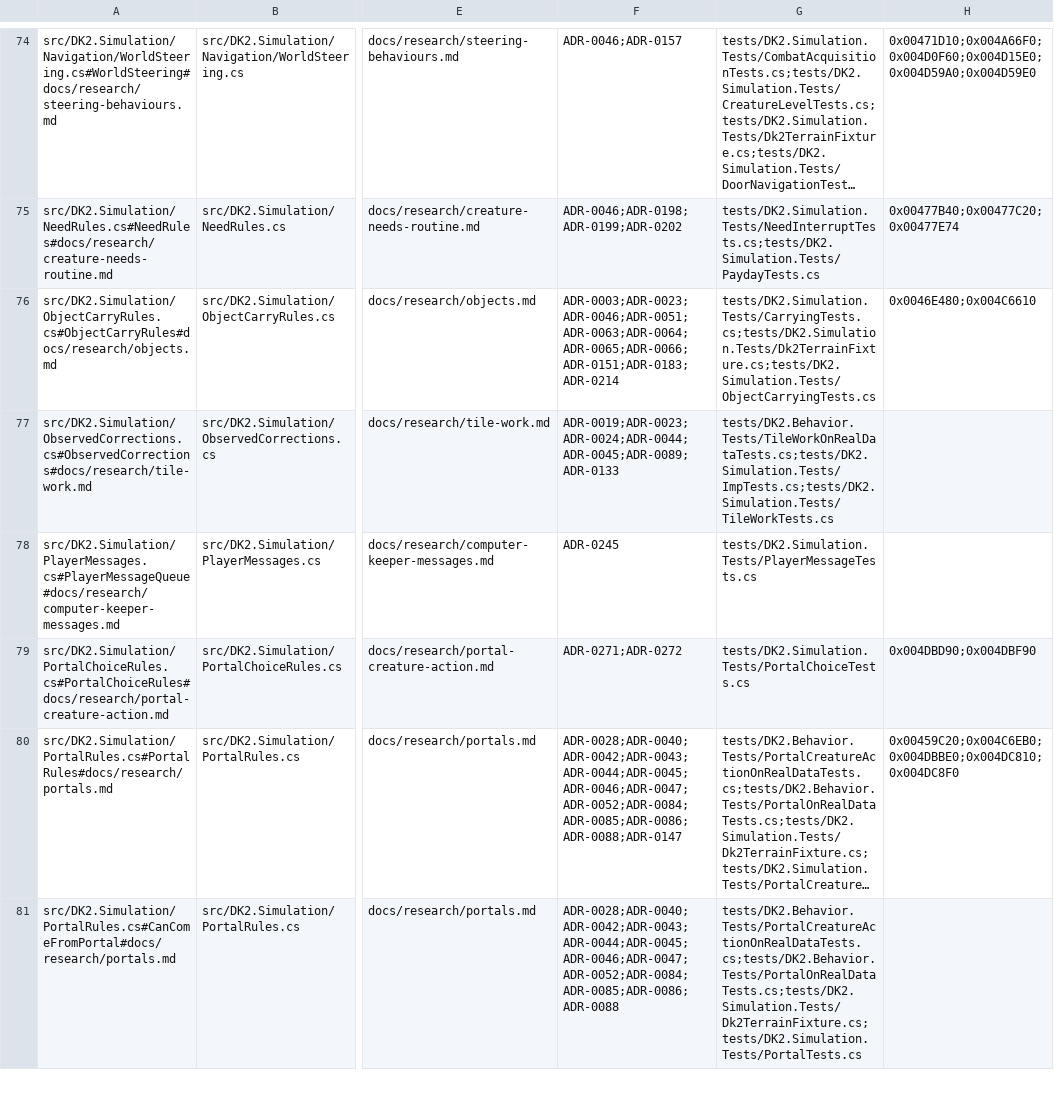
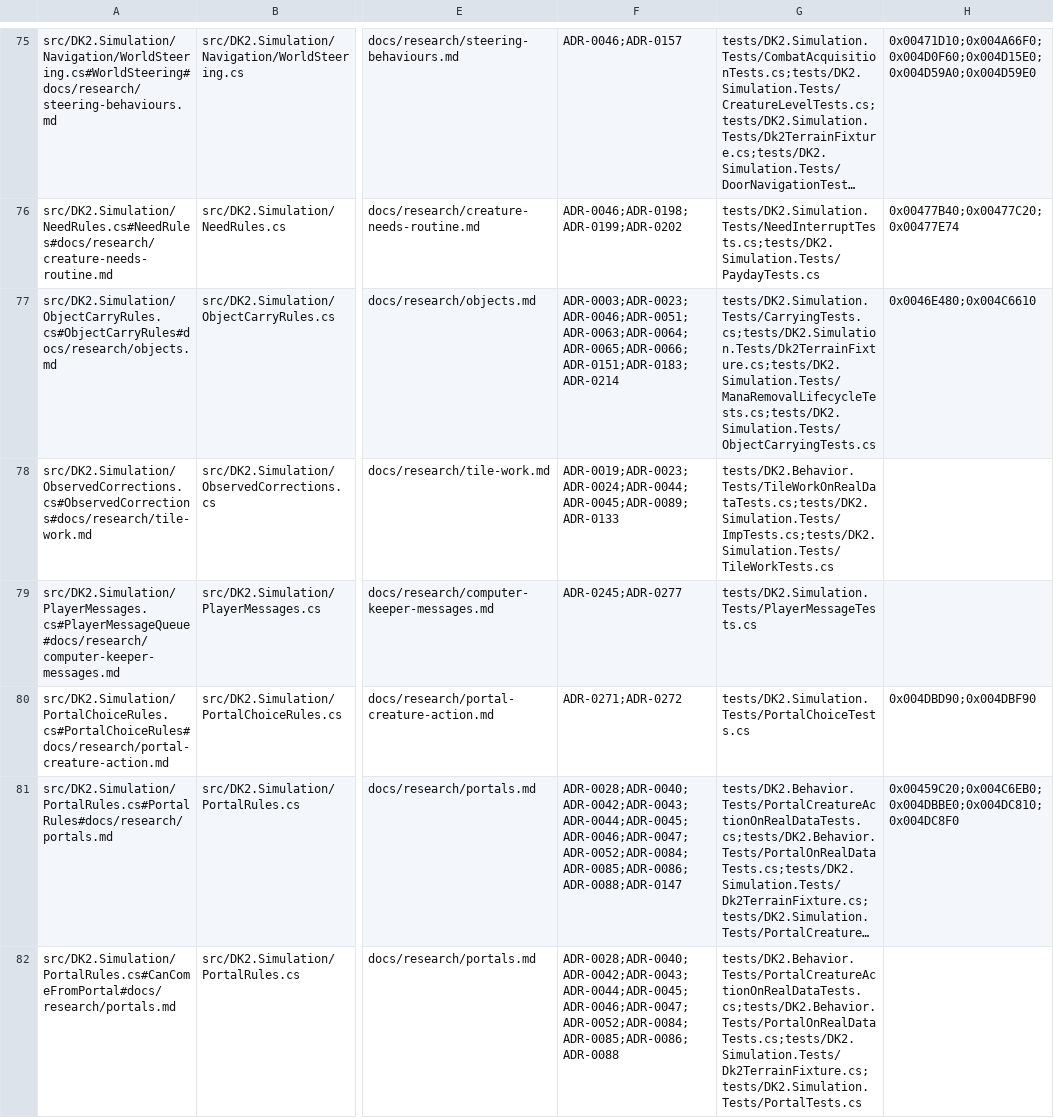
Before and after one commit to franjom/netherhold, a CSV file: docs/verification-ledger.csv, drawn as a sheet; only a part is shown, gaps mark what is left out; long unchanged cells end in …; addresses are those after the commit; the diff covers the shown part only; the diff names each change by its address in the sheet, - before the commit and + after, or states it on an @@ line.

```diff
--- a/docs/verification-ledger.csv
+++ b/docs/verification-ledger.csv
-G77: tests/DK2.Simulation.Tests/CarryingTests.cs;tests/DK2.Simulation.Tests/Dk2TerrainFixture.cs;tests/DK2.Simulation.Tests/ObjectCarryingTests.cs
+G77: tests/DK2.Simulation.Tests/CarryingTests.cs;tests/DK2.Simulation.Tests/Dk2TerrainFixture.cs;tests/DK2.Simulation.Tests/ManaRemovalLifecycleTests.cs;tests/DK2.Simulation.Tests/ObjectCarryingTests.cs
-F79: ADR-0245
+F79: ADR-0245;ADR-0277
```
Also changed, not shown: 2 added rows and 22 edited cells elsewhere in this file, 31 other files.
